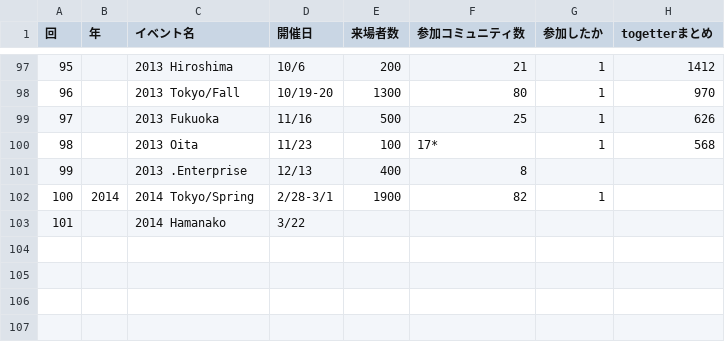
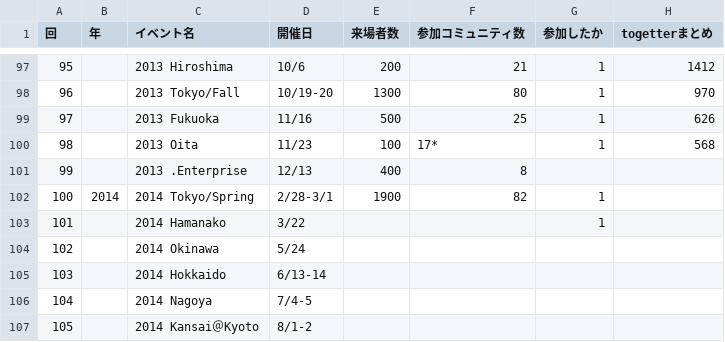
Before and after one commit to ebijun/NetBSD, a CSV file: Guide/OSC/OSC100.csv, drawn as a sheet; only a part is shown, gaps mark what is left out.

Commit message:
add after Hamanako.

```diff
--- a/Guide/OSC/OSC100.csv
+++ b/Guide/OSC/OSC100.csv
@@ -102,2 +102,6 @@
 100,2014,2014 Tokyo/Spring,2/28-3/1,1900,82,1,
-101,,2014 Hamanako,3/22,,,,
+101,,2014 Hamanako,3/22,,,1,
+102,,2014 Okinawa,5/24,,,,			
+103,,2014 Hokkaido,6/13-14,,,,
+104,,2014 Nagoya,7/4-5,,,,					
+105,,2014 Kansai＠Kyoto,8/1-2,,,,
```
